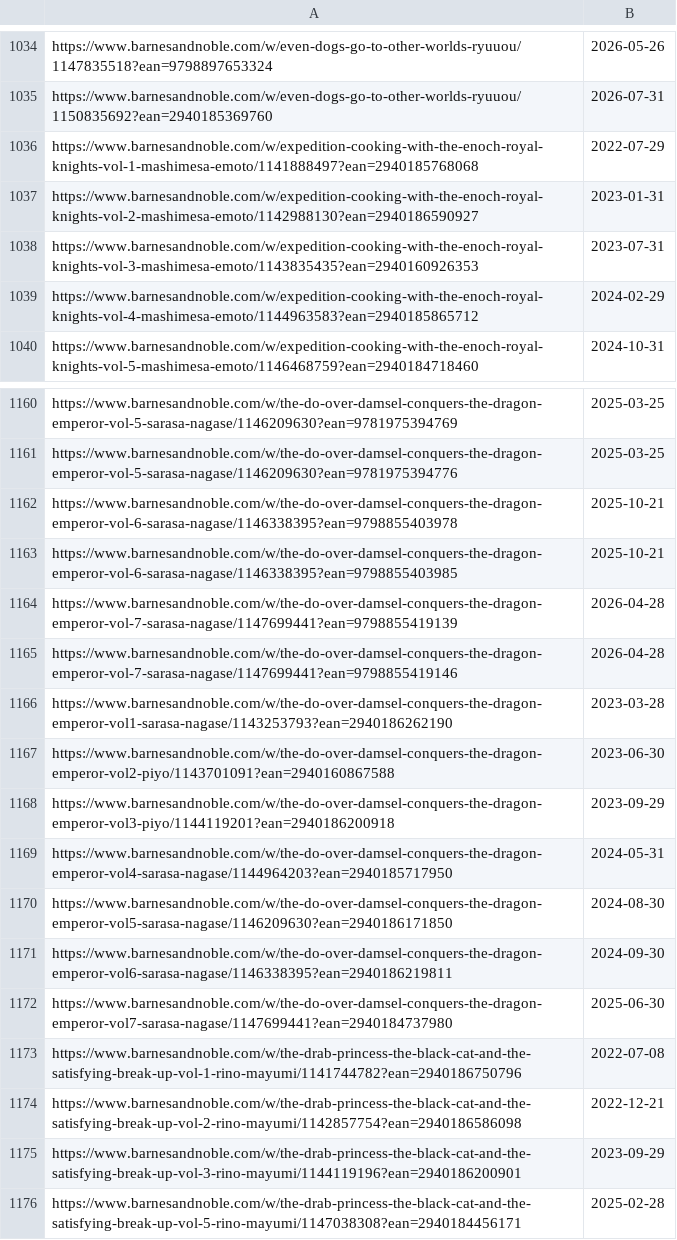
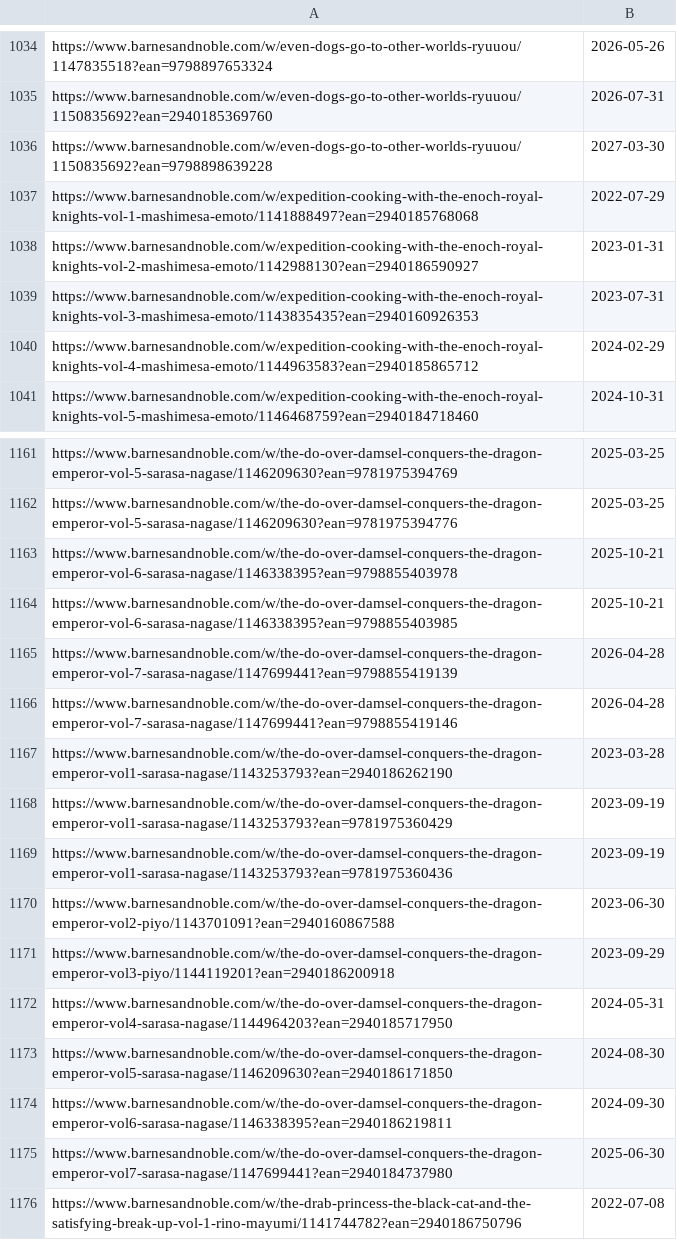
Before and after one commit to LNRelease/lnrelease.github.io, a CSV file: cross_infinite.csv, drawn as a sheet; only a part is shown, gaps mark what is left out; the shorter side is filled out with more unchanged rows.

```diff
--- a/cross_infinite.csv
+++ b/cross_infinite.csv
@@ -1035,2 +1035,3 @@ https://www.barnesandnoble.com/w/even-dogs-go-to-other-worlds-ryuuou/1147835518?
 https://www.barnesandnoble.com/w/even-dogs-go-to-other-worlds-ryuuou/1150835692?ean=2940185369760,2026-07-31
+https://www.barnesandnoble.com/w/even-dogs-go-to-other-worlds-ryuuou/1150835692?ean=9798898639228,2027-03-30
 https://www.barnesandnoble.com/w/expedition-cooking-with-the-enoch-royal-knights-vol-1-mashimesa-emoto/1141888497?ean=2940185768068,2022-07-29
@@ -1166,2 +1167,4 @@ https://www.barnesandnoble.com/w/the-do-over-damsel-conquers-the-dragon-emperor-
 https://www.barnesandnoble.com/w/the-do-over-damsel-conquers-the-dragon-emperor-vol1-sarasa-nagase/1143253793?ean=2940186262190,2023-03-28
+https://www.barnesandnoble.com/w/the-do-over-damsel-conquers-the-dragon-emperor-vol1-sarasa-nagase/1143253793?ean=9781975360429,2023-09-19
+https://www.barnesandnoble.com/w/the-do-over-damsel-conquers-the-dragon-emperor-vol1-sarasa-nagase/1143253793?ean=9781975360436,2023-09-19
 https://www.barnesandnoble.com/w/the-do-over-damsel-conquers-the-dragon-emperor-vol2-piyo/1143701091?ean=2940160867588,2023-06-30
```
Also changed, not shown: one_peace.csv, 2 other files.
